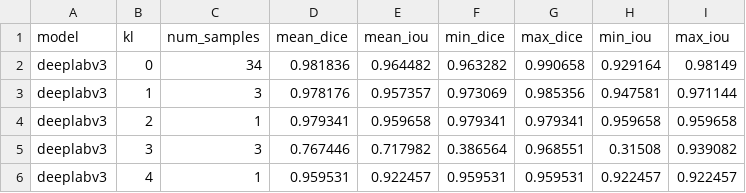
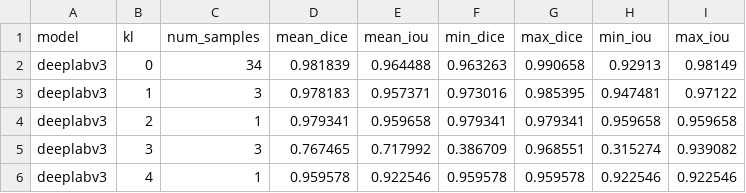
Before and after one commit to SujanGowda2002/finger_joint_bone_segmentation, a CSV file: outputs/segmentation_eval_by_kl/deeplabv3_summary_by_kl.csv, drawn as a sheet.

```diff
--- a/outputs/segmentation_eval_by_kl/deeplabv3_summary_by_kl.csv
+++ b/outputs/segmentation_eval_by_kl/deeplabv3_summary_by_kl.csv
@@ -1,6 +1,6 @@
 model,kl,num_samples,mean_dice,mean_iou,min_dice,max_dice,min_iou,max_iou
-deeplabv3,0,34,0.981836,0.964482,0.963282,0.990658,0.929164,0.98149
-deeplabv3,1,3,0.978176,0.957357,0.973069,0.985356,0.947581,0.971144
+deeplabv3,0,34,0.981839,0.964488,0.963263,0.990658,0.92913,0.98149
+deeplabv3,1,3,0.978183,0.957371,0.973016,0.985395,0.947481,0.97122
 deeplabv3,2,1,0.979341,0.959658,0.979341,0.979341,0.959658,0.959658
-deeplabv3,3,3,0.767446,0.717982,0.386564,0.968551,0.31508,0.939082
-deeplabv3,4,1,0.959531,0.922457,0.959531,0.959531,0.922457,0.922457
+deeplabv3,3,3,0.767465,0.717992,0.386709,0.968551,0.315274,0.939082
+deeplabv3,4,1,0.959578,0.922546,0.959578,0.959578,0.922546,0.922546
```
Also changed, not shown: outputs/segmentation_eval_by_kl/all_models_summary_by_kl.csv, outputs/segmentation_eval_by_kl/attention_unet_per_image_metrics_by_kl.csv, 43 other files.
